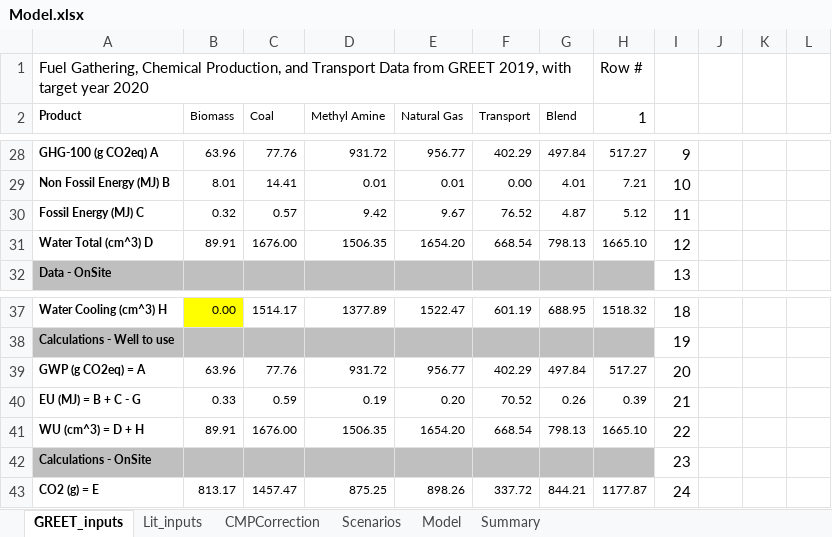
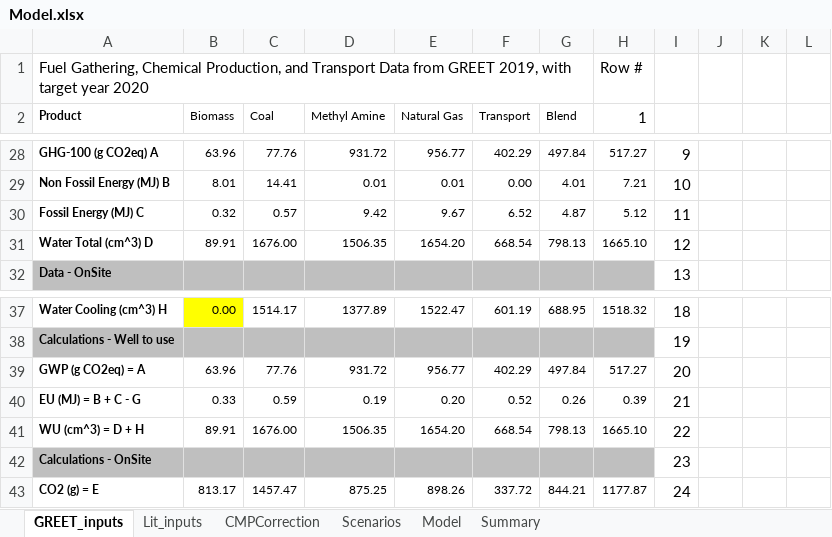
Before and after one commit to EnergyModels/BECCS-LCA-MetaAnalysis, an Excel workbook: Model.xlsx, sheet GREET_inputs, drawn as a sheet; only a part is shown, gaps mark what is left out; values as stored, in another font and other column widths than the file's, no borders; the diff names each change by its address in the sheet, - before the commit and + after, or states it on an @@ line.

Commit message:
Corrected NG value from GREET

```diff
--- a/Model.xlsx (sheet GREET_inputs)
+++ b/Model.xlsx (sheet GREET_inputs)
-F30 (Transport): 76.52
+F30 (Transport): 6.52
-F40 (Transport): 70.52
+F40 (Transport): 0.52
```
Also changed, not shown: sheet Model, sheet Summary.
